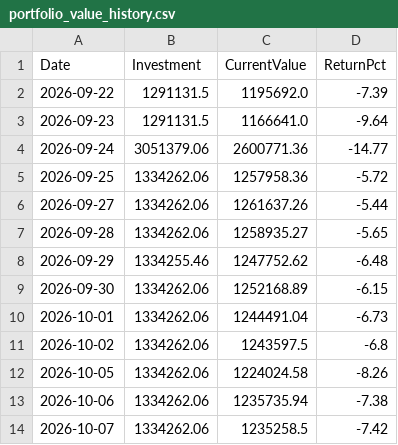
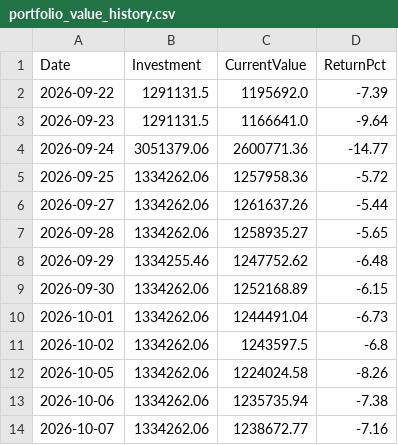
Before and after one commit to Tariqkhattak79/psx-ai-agent, a CSV file: portfolio_value_history.csv, drawn as a sheet.

Commit message:
Auto: history update 2026-10-07 05:51

```diff
--- a/portfolio_value_history.csv
+++ b/portfolio_value_history.csv
@@ -13,2 +13,2 @@ Date,Investment,CurrentValue,ReturnPct
 2026-10-06,1334262.06,1235735.94,-7.38
-2026-10-07,1334262.06,1235258.5,-7.42
+2026-10-07,1334262.06,1238672.77,-7.16
```
